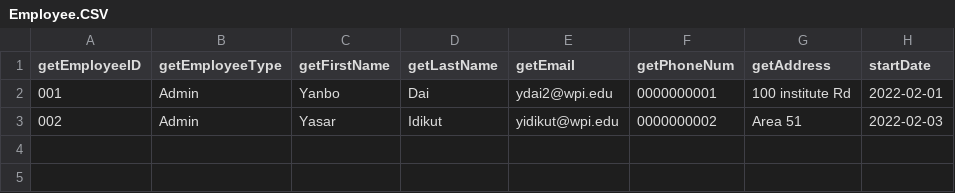
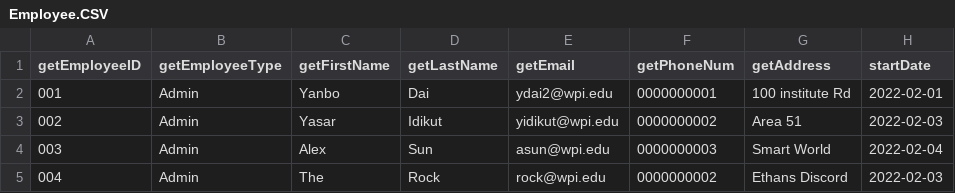
Before and after one commit to Bumble-The-Abominable-Snowman/CS3733-C22-Team-A-Application, a CSV file: src/main/resources/edu/wpi/cs3733/c22/teamA/db/CSVs/Employee.CSV, drawn as a sheet.

```diff
--- a/src/main/resources/edu/wpi/cs3733/c22/teamA/db/CSVs/Employee.CSV
+++ b/src/main/resources/edu/wpi/cs3733/c22/teamA/db/CSVs/Employee.CSV
@@ -3 +3,3 @@ getEmployeeID, getEmployeeType, getFirstName, getLastName, getEmail, getPhoneNum
 002,Admin,Yasar,Idikut,yidikut@wpi.edu,0000000002,Area 51,2022-02-03
+003, Admin, Alex, Sun, asun@wpi.edu, 0000000003, Smart World, 2022-02-04
+004,Admin,The,Rock,rock@wpi.edu,0000000002,Ethans Discord,2022-02-03
```
Also changed, not shown: src/main/resources/edu/wpi/cs3733/c22/teamA/db/CSVs/ReligiousServiceRequest.csv, 1 other file.
